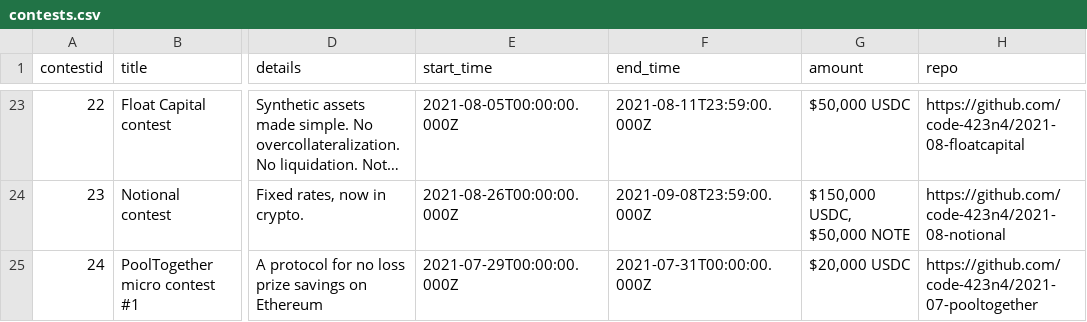
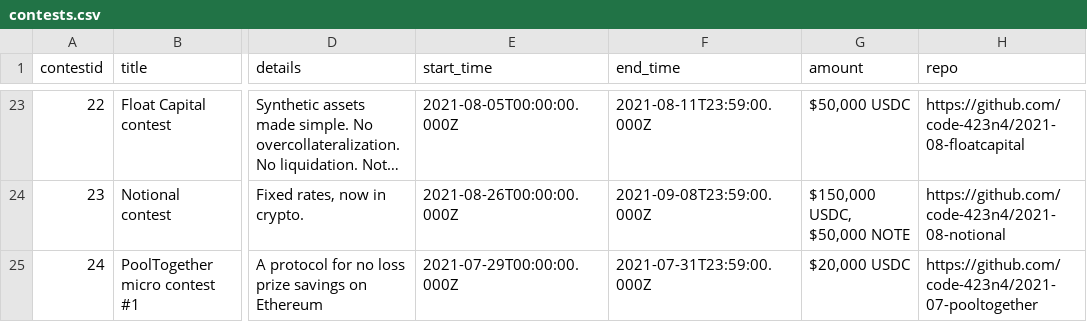
Before and after one commit to Jonah246/code423n4.com-1, a CSV file: _data/contests/contests.csv, drawn as a sheet; only a part is shown, gaps mark what is left out; long unchanged cells end in …; the diff names each change by its address in the sheet, - before the commit and + after, or states it on an @@ line.

Commit message:
Update contests.csv
Also updated PoolTogether to end at 23:59 on 7/31.

```diff
--- a/_data/contests/contests.csv
+++ b/_data/contests/contests.csv
-F25 (end_time): 2021-07-31T00:00:00.000Z
+F25 (end_time): 2021-07-31T23:59:00.000Z
```
